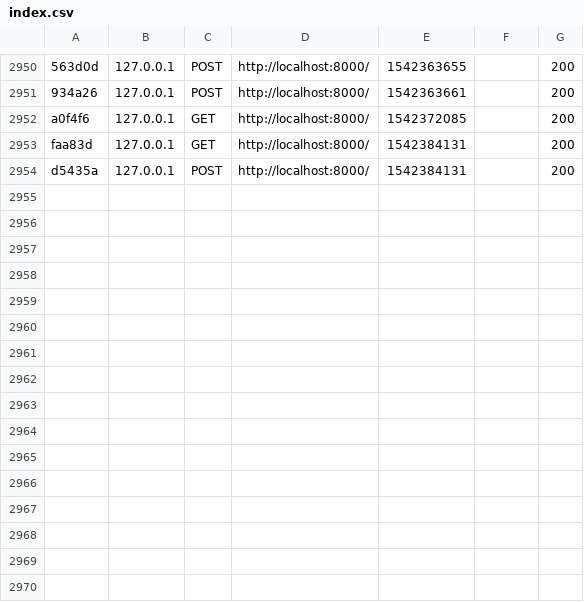
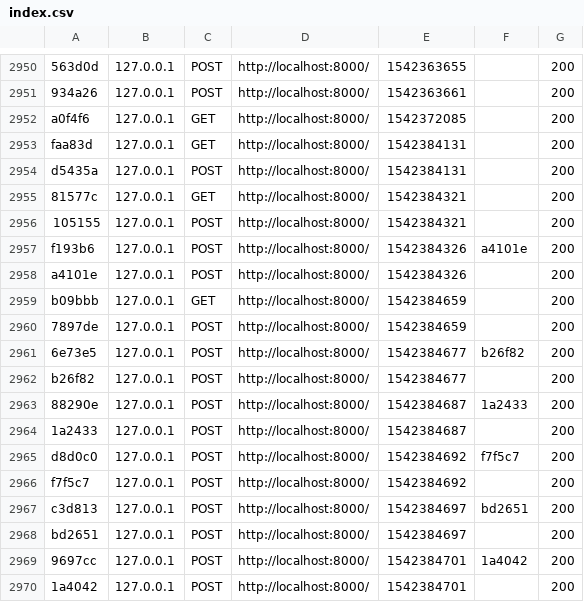
Before and after one commit to mateuszpijanowski/masterlangg, a CSV file: var/cache/dev/profiler/index.csv, drawn as a sheet; only a part is shown, gaps mark what is left out; the diff names each change by its address in the sheet, - before the commit and + after, or states it on an @@ line.

```diff
--- a/var/cache/dev/profiler/index.csv
+++ b/var/cache/dev/profiler/index.csv
+row 2955: 81577c | 127.0.0.1 | GET | http://localhost:8000/ | 1542384321 |  | 200
+row 2956: 105155 | 127.0.0.1 | POST | http://localhost:8000/ | 1542384321 |  | 200
+row 2957: f193b6 | 127.0.0.1 | POST | http://localhost:8000/ | 1542384326 | a4101e | 200
+row 2958: a4101e | 127.0.0.1 | POST | http://localhost:8000/ | 1542384326 |  | 200
+row 2959: b09bbb | 127.0.0.1 | GET | http://localhost:8000/ | 1542384659 |  | 200
+row 2960: 7897de | 127.0.0.1 | POST | http://localhost:8000/ | 1542384659 |  | 200
+row 2961: 6e73e5 | 127.0.0.1 | POST | http://localhost:8000/ | 1542384677 | b26f82 | 200
+row 2962: b26f82 | 127.0.0.1 | POST | http://localhost:8000/ | 1542384677 |  | 200
+row 2963: 88290e | 127.0.0.1 | POST | http://localhost:8000/ | 1542384687 | 1a2433 | 200
+row 2964: 1a2433 | 127.0.0.1 | POST | http://localhost:8000/ | 1542384687 |  | 200
+row 2965: d8d0c0 | 127.0.0.1 | POST | http://localhost:8000/ | 1542384692 | f7f5c7 | 200
+row 2966: f7f5c7 | 127.0.0.1 | POST | http://localhost:8000/ | 1542384692 |  | 200
+row 2967: c3d813 | 127.0.0.1 | POST | http://localhost:8000/ | 1542384697 | bd2651 | 200
+row 2968: bd2651 | 127.0.0.1 | POST | http://localhost:8000/ | 1542384697 |  | 200
+row 2969: 9697cc | 127.0.0.1 | POST | http://localhost:8000/ | 1542384701 | 1a4042 | 200
+row 2970: 1a4042 | 127.0.0.1 | POST | http://localhost:8000/ | 1542384701 |  | 200
```
Also changed, not shown: 20 other files.
